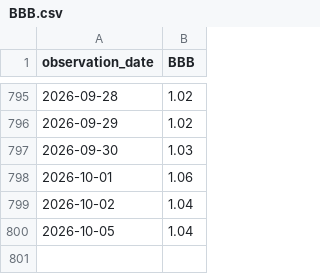
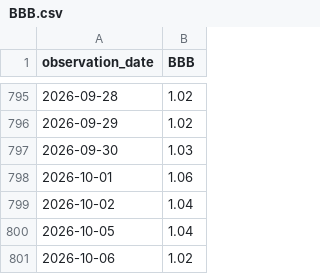
Before and after one commit to uihansol/credit-cycle-dashboard, a CSV file: credit-cycle/data/BBB.csv, drawn as a sheet; only a part is shown, gaps mark what is left out.

```diff
--- a/credit-cycle/data/BBB.csv
+++ b/credit-cycle/data/BBB.csv
@@ -800 +800,2 @@ observation_date,BBB
 2026-10-05,1.04
+2026-10-06,1.02
```
Also changed, not shown: credit-cycle/data/DAAA.csv, credit-cycle/data/DBAA.csv, 6 other files.
